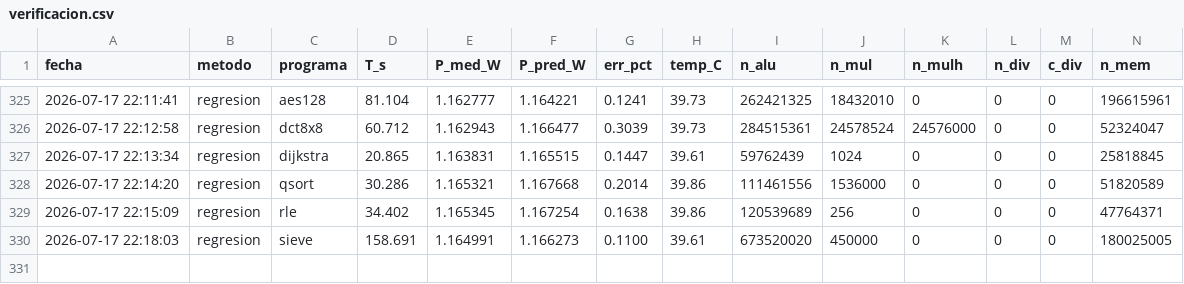
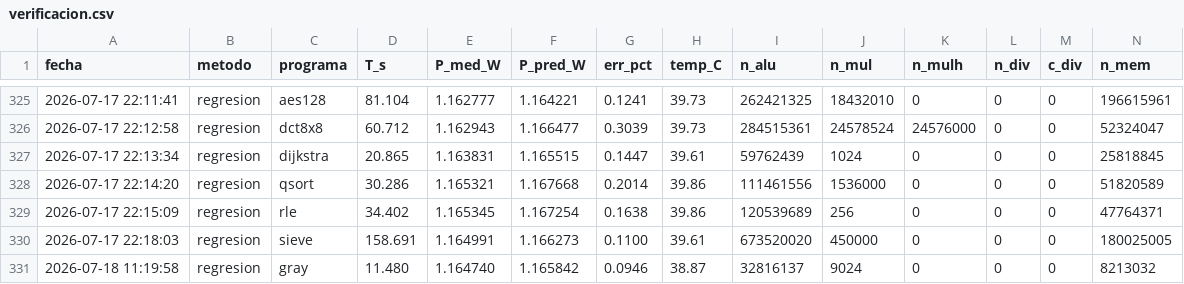
Before and after one commit to JeremySSSSS/tfg-pulpissimo, a CSV file: cv32e40p/firmware/caracterizacion/verificacion.csv, drawn as a sheet; only a part is shown, gaps mark what is left out; rows hold the shown columns only; the diff names each change by its address in the sheet, - before the commit and + after, or states it on an @@ line.

```diff
--- a/cv32e40p/firmware/caracterizacion/verificacion.csv
+++ b/cv32e40p/firmware/caracterizacion/verificacion.csv
+row 331: 2026-07-18 11:19:58 | regresion | gray | 11.480 | 1.164740 | 1.165842 | 0.0946 | 38.87 | 32816137 | 9024 | 0 | 0 | 0 | 8213032
```
Also changed, not shown: 5 other files.
